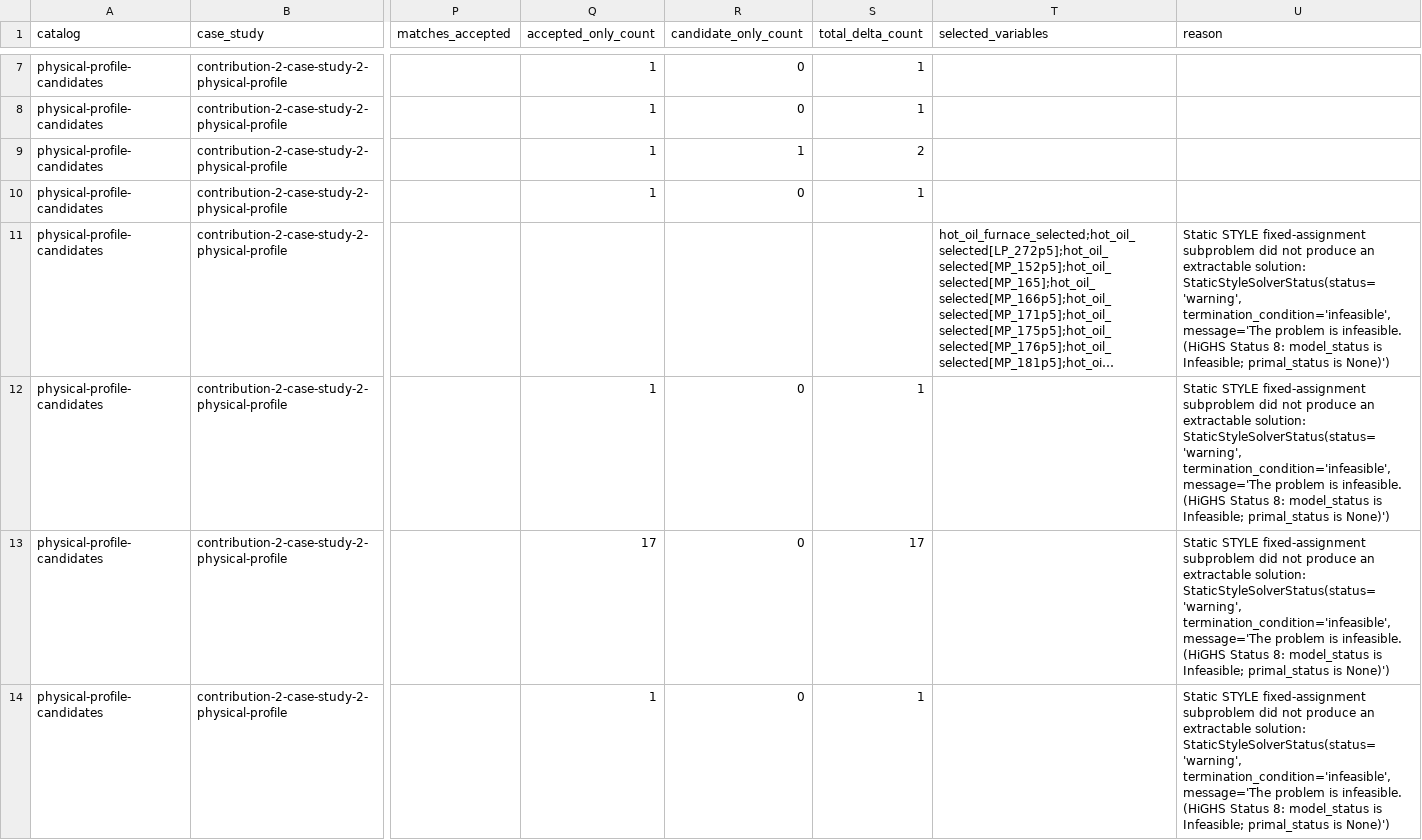
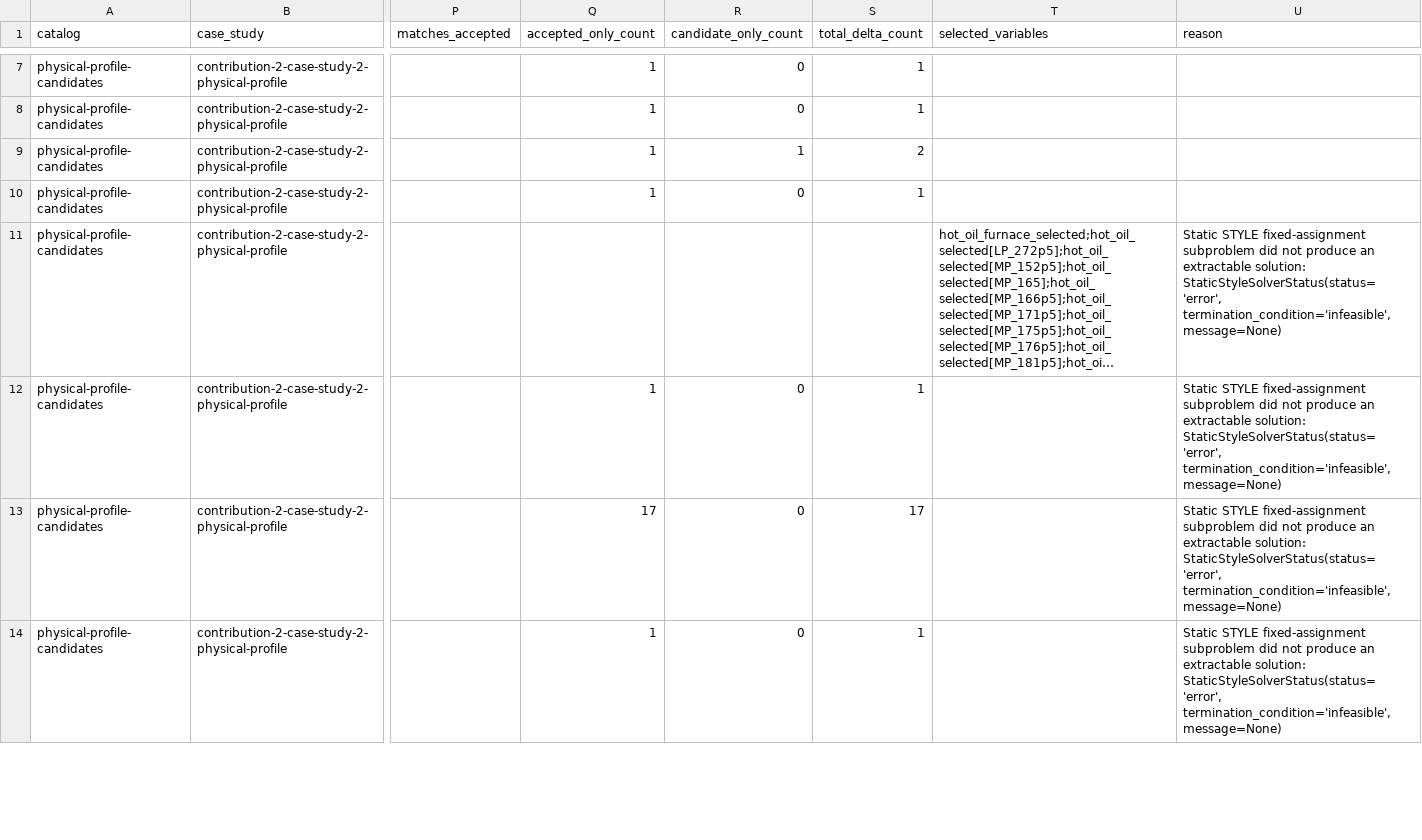
Before and after one commit to waikato-ahuora-smart-energy-systems/OpenUtility, a CSV file: case_study/jimenez_romero_utility_system_optimization/contribution2_integrated_hot_oil_fsr/outputs/contribution2_candidate_decomposition_audit_bundle.csv, drawn as a sheet; only a part is shown, gaps mark what is left out; long unchanged cells end in …; the diff covers the shown part only; the diff names each change by its address in the sheet, - before the commit and + after, or states it on an @@ line.

```diff
--- a/case_study/jimenez_romero_utility_system_optimization/contribution2_integrated_hot_oil_fsr/outputs/contribution2_candidate_decomposition_audit_bundle.csv
+++ b/case_study/jimenez_romero_utility_system_optimization/contribution2_integrated_hot_oil_fsr/outputs/contribution2_candidate_decomposition_audit_bundle.csv
-U11:U14 (reason): …extractable solution: StaticStyleSolverStatus(status='warning', termination_condition='infeasible', message='The problem is infeasible. (HiGHS Status 8: model_status is Infeasible; primal_status is None)')
+U11:U14 (reason): …extractable solution: StaticStyleSolverStatus(status='error', termination_condition='infeasible', message=None)
```
Also changed, not shown: 3 edited cells elsewhere in this file, case_study/jimenez_romero_utility_system_optimization/contribution2_integrated_hot_oil_fsr/outputs/contribution2_candidate_decomposition_skipped_candidates.csv, 19 other files.
